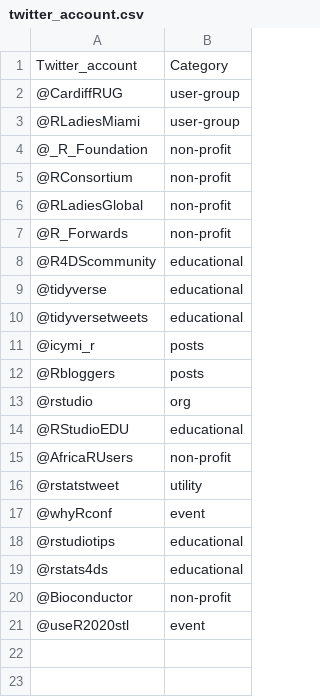
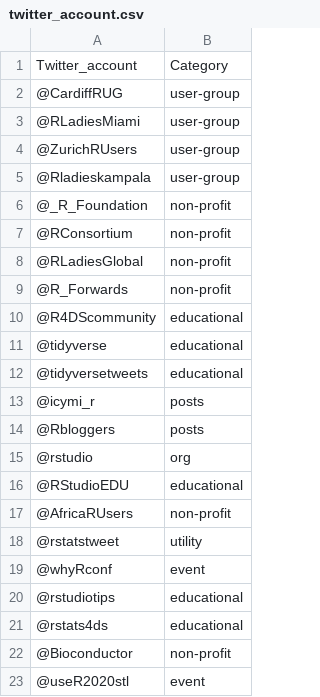
Before and after one commit to r-community/tweet-explorer, a CSV file: twitter_account.csv, drawn as a sheet.

Commit message:
added @ZurichRUsers as well as @Rladieskampala

```diff
--- a/twitter_account.csv
+++ b/twitter_account.csv
@@ -3,2 +3,4 @@ Twitter_account,Category
 @RLadiesMiami,user-group
+@ZurichRUsers, user-group
+@Rladieskampala, user-group
 @_R_Foundation,non-profit
```
